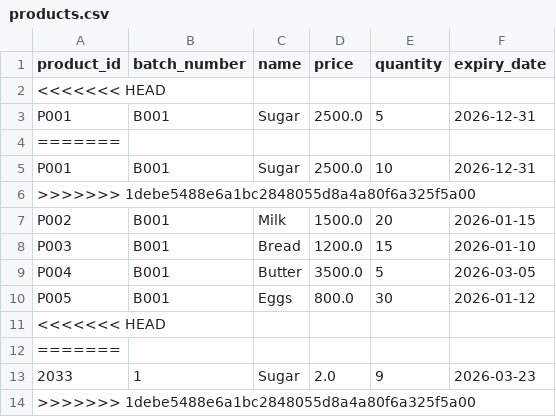
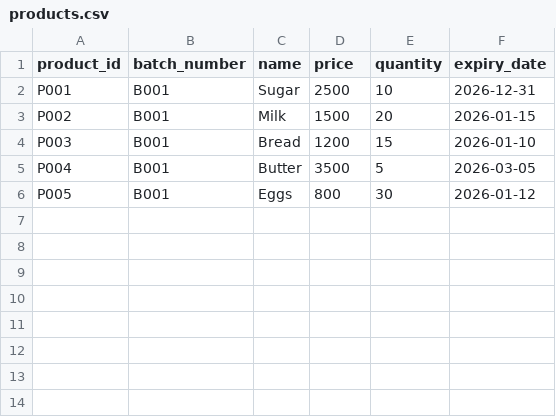
Before and after one commit to kimunilaz/Prog1_Summative_GoupF_Project, a CSV file: src/products.csv, drawn as a sheet.

```diff
--- a/src/products.csv
+++ b/src/products.csv
@@ -1,14 +1,6 @@
 product_id,batch_number,name,price,quantity,expiry_date
-<<<<<<< HEAD
-P001,B001,Sugar,2500.0,5,2026-12-31
-=======
-P001,B001,Sugar,2500.0,10,2026-12-31
->>>>>>> 1debe5488e6a1bc2848055d8a4a80f6a325f5a00
-P002,B001,Milk,1500.0,20,2026-01-15
-P003,B001,Bread,1200.0,15,2026-01-10
-P004,B001,Butter,3500.0,5,2026-03-05
-P005,B001,Eggs,800.0,30,2026-01-12
-<<<<<<< HEAD
-=======
-2033,1,Sugar,2.0,9,2026-03-23
->>>>>>> 1debe5488e6a1bc2848055d8a4a80f6a325f5a00
+P001,B001,Sugar,2500,10,2026-12-31
+P002,B001,Milk,1500,20,2026-01-15
+P003,B001,Bread,1200,15,2026-01-10
+P004,B001,Butter,3500,5,2026-03-05
+P005,B001,Eggs,800,30,2026-01-12
```
Also changed, not shown: 3 other files.
